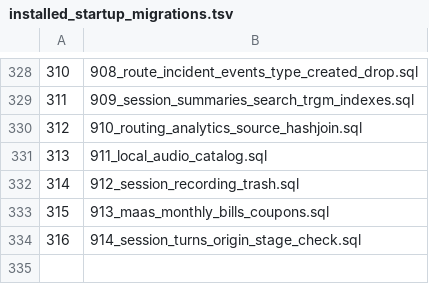
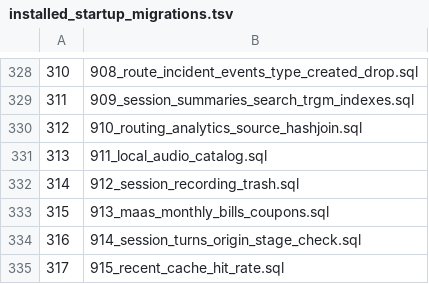
Before and after one commit to halfking/ai-native-gateway-core, a TSV file: sql/schema/installed_startup_migrations.tsv, drawn as a sheet; only a part is shown, gaps mark what is left out.

Commit message:
feat(routing): P1-B-③ prompt-cache 亲和打分维度 + unknown 价 shadow 观测 + 对拍门定期调度（审计 2026-10-28 §4）
① P1-B-③ 缓存命中率进打分（本轮最值钱的低成本创新点）：
   - 迁移 915 recent_cache_hit_rate(credential, model)：最近 50 条业务行
     的 token 加权 cache_read/prompt 占比（STABLE SQL 函数，形态与探针
     排除完全镜像 428 的 recent_success_rate；prompt_tokens ≤0 行不计）。
     五点登记全齐：startup 正本 + embeddata 副本（md5 一致）+
     installer main.go embed/map + runner 清单 + TSV=317（-update 再生成）。
   - 候选扫描增投 chr LATERAL（与 rsr 同款索引下潜成本）+
     Candidate.RecentCacheRate/Samples 字段。
   - 新维度 cachePenalty = 1 − 命中率（LLM_GATEWAY_ROUTING_W_CACHE，
     默认 0 —— 与 P1-A 同款「从 0 调起」）：无信号（nil/样本<10）中性 0
     fail-open；实测 0 命中 ≠ 无信号，吃满惩罚 1.0（那是「上游不给这个
     模型缓存」的证据）。与 sticky 保留互证：sticky=保持亲和，本维度=
     把亲和量化进打分。权重 0 ⇒ composite 逐字节一致（测试钉住）。
   - 锁守门抓到一坑：迁移注释里的单词 cluster 撞上
     lockTakingDDL 正则的 \bCLUSTER\b ⇒ 改写措辞。门是对的（防注释
     漂移成真 DDL 的保守方向），遵守比争论便宜。
② P1-C-② unknown 价中位化 shadow（不改任何分数）：
   llmgw_routing_unknown_price_shadow_total{outcome=similar|materially_
   lower}——按池（Round-2 有价候选的中位混合价，CNY 先折算同尺）统计
   「若采纳中位化政策会怎样」。materially_lower 持续高位 = 审计档说的
   46.8% 无价 binding 系统性压死的实证，供产品判断后落地。
③ P1-D-② 定期调度：scripts/audit/node-state-parity-cron.sh（host cron
   每 10 分钟真跑 probe 模式；exit 2 透传响亮失败，3 探测失败只记日志
   不制造 paging 噪音）——补上行为门明确不覆盖的另一半（门不连库）。

读数：installer 两包 / sql 三包 / ursmcheck 定向门 / executors 44.7s /
provider 全绿；vet 干净。

```diff
--- a/sql/schema/installed_startup_migrations.tsv
+++ b/sql/schema/installed_startup_migrations.tsv
@@ -334 +334,2 @@
 316	914_session_turns_origin_stage_check.sql
+317	915_recent_cache_hit_rate.sql
```
Also changed, not shown: 12 other files.
